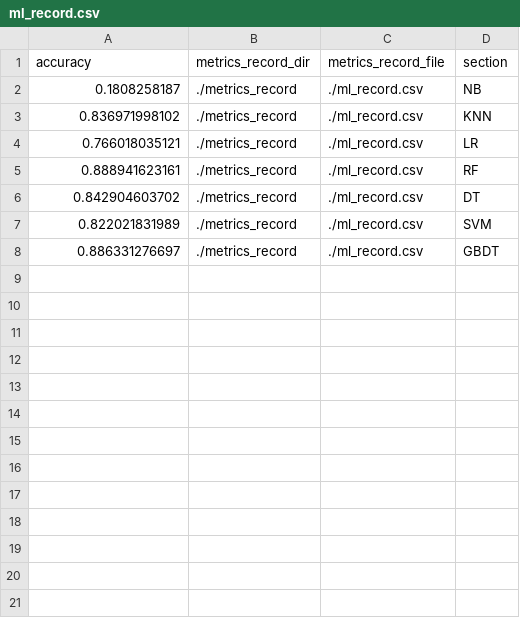
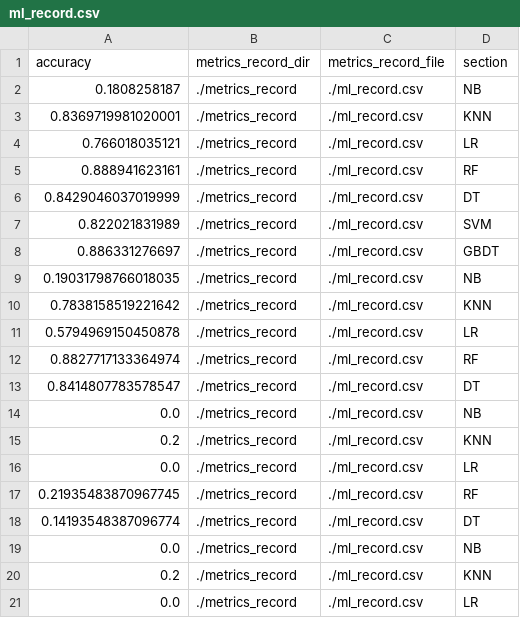
Before and after one commit to luofeng1994/GeolifeData, a CSV file: classification/metrics_record/ml_record.csv, drawn as a sheet.

```diff
--- a/classification/metrics_record/ml_record.csv
+++ b/classification/metrics_record/ml_record.csv
@@ -2,7 +2,20 @@ accuracy,metrics_record_dir,metrics_record_file,section
 0.1808258187,./metrics_record,./ml_record.csv,NB
-0.836971998102,./metrics_record,./ml_record.csv,KNN
+0.8369719981020001,./metrics_record,./ml_record.csv,KNN
 0.766018035121,./metrics_record,./ml_record.csv,LR
 0.888941623161,./metrics_record,./ml_record.csv,RF
-0.842904603702,./metrics_record,./ml_record.csv,DT
+0.8429046037019999,./metrics_record,./ml_record.csv,DT
 0.822021831989,./metrics_record,./ml_record.csv,SVM
 0.886331276697,./metrics_record,./ml_record.csv,GBDT
+0.19031798766018035,./metrics_record,./ml_record.csv,NB
+0.7838158519221642,./metrics_record,./ml_record.csv,KNN
+0.5794969150450878,./metrics_record,./ml_record.csv,LR
+0.8827717133364974,./metrics_record,./ml_record.csv,RF
+0.8414807783578547,./metrics_record,./ml_record.csv,DT
+0.0,./metrics_record,./ml_record.csv,NB
+0.2,./metrics_record,./ml_record.csv,KNN
+0.0,./metrics_record,./ml_record.csv,LR
+0.21935483870967745,./metrics_record,./ml_record.csv,RF
+0.14193548387096774,./metrics_record,./ml_record.csv,DT
+0.0,./metrics_record,./ml_record.csv,NB
+0.2,./metrics_record,./ml_record.csv,KNN
+0.0,./metrics_record,./ml_record.csv,LR
```
Also changed, not shown: 9 other files.
